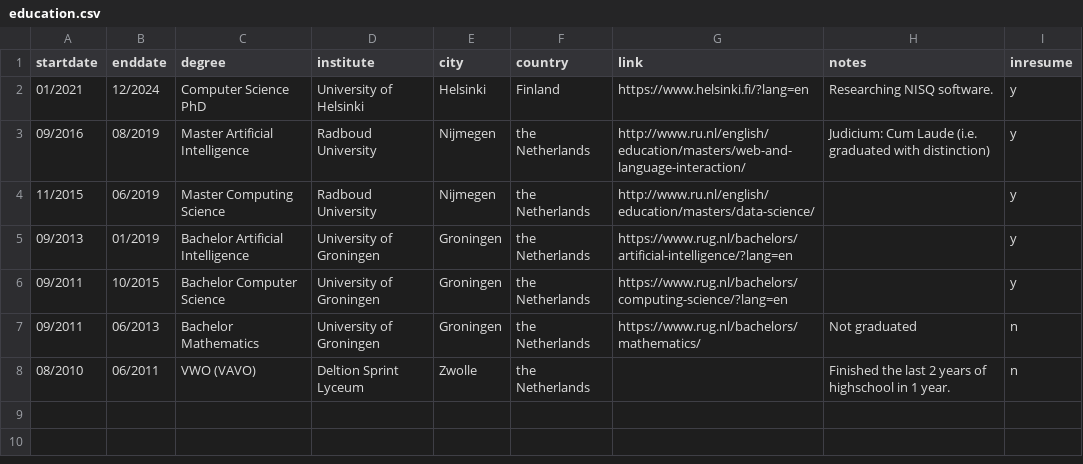
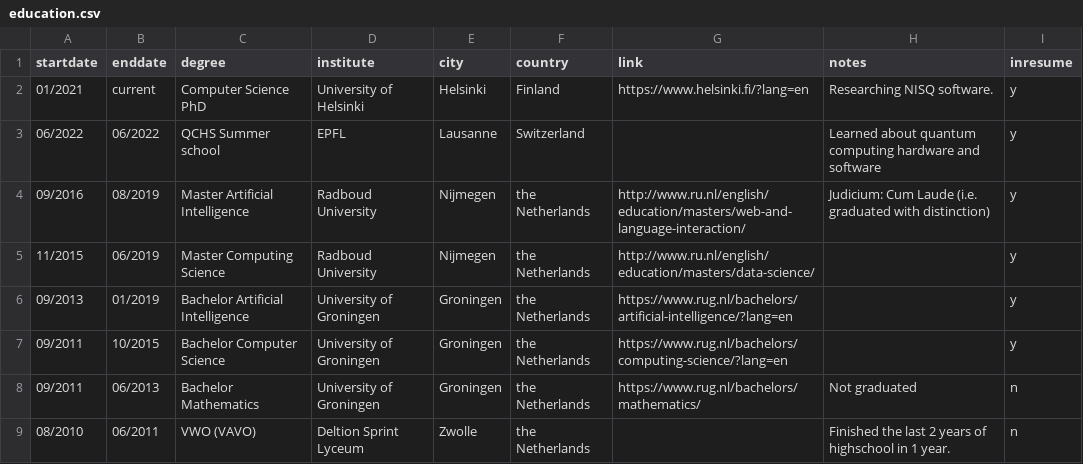
Before and after one commit to Aerylia/aerylia.github.io, a CSV file: education.csv, drawn as a sheet.

```diff
--- a/education.csv
+++ b/education.csv
@@ -1,3 +1,4 @@
 startdate, enddate,degree,institute,city,country,link,notes,inresume
-01/2021,12/2024,Computer Science PhD,University of Helsinki,Helsinki,Finland,https://www.helsinki.fi/?lang=en,Researching NISQ software.,y
+01/2021,current,Computer Science PhD,University of Helsinki,Helsinki,Finland,https://www.helsinki.fi/?lang=en,Researching NISQ software.,y
+06/2022,06/2022,QCHS Summer school, EPFL, Lausanne, Switzerland,,Learned about quantum computing hardware and software,y
 09/2016,08/2019,Master Artificial Intelligence,Radboud University,Nijmegen,the Netherlands,http://www.ru.nl/english/education/masters/web-and-language-interaction/,Judicium: Cum Laude (i.e. graduated with distinction),y
```
Also changed, not shown: experience.csv.
